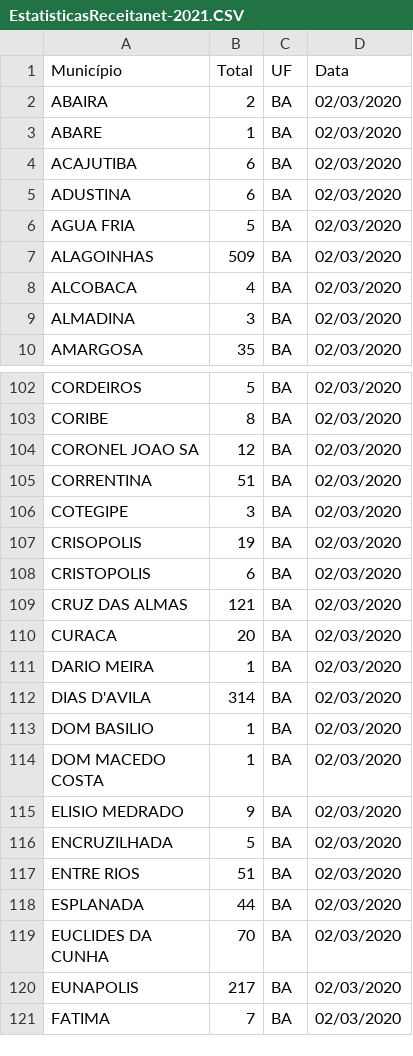
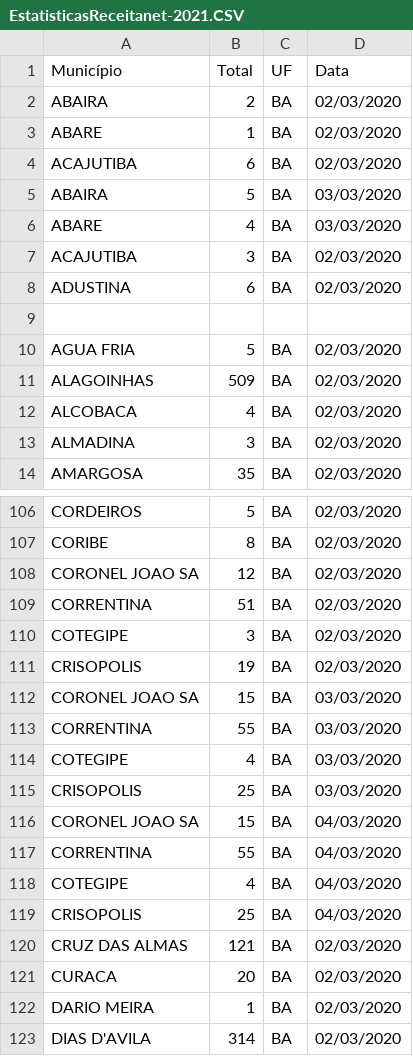
Before and after one commit to dosantana/Estatisticas-IRPF2021, a CSV file: DataSet/EstatisticasReceitanet-2021.CSV, drawn as a sheet; only a part is shown, gaps mark what is left out; the shorter side is filled out with more unchanged rows; addresses are those after the commit; the diff names each change by its address in the sheet, - before the commit and + after, or states it on an @@ line.

Commit message:
Update EstatisticasReceitanet-2021.CSV
inclusao de novas datas de exemplo

```diff
--- a/DataSet/EstatisticasReceitanet-2021.CSV
+++ b/DataSet/EstatisticasReceitanet-2021.CSV
+row 5: ABAIRA | 5 | BA | 03/03/2020
+row 6: ABARE | 4 | BA | 03/03/2020
+row 7: ACAJUTIBA | 3 | BA | 02/03/2020
+row 9: (empty)
+row 112: CORONEL JOAO SA | 15 | BA | 03/03/2020
+row 113: CORRENTINA | 55 | BA | 03/03/2020
+row 114: COTEGIPE | 4 | BA | 03/03/2020
-A115 (Município): CRISTOPOLIS
+A115 (Município): CRISOPOLIS
-B115 (Total): 6
+B115 (Total): 25
-D115 (Data): 02/03/2020
+D115 (Data): 03/03/2020
+row 116: CORONEL JOAO SA | 15 | BA | 04/03/2020
+row 117: CORRENTINA | 55 | BA | 04/03/2020
+row 118: COTEGIPE | 4 | BA | 04/03/2020
+row 119: CRISOPOLIS | 25 | BA | 04/03/2020
```
